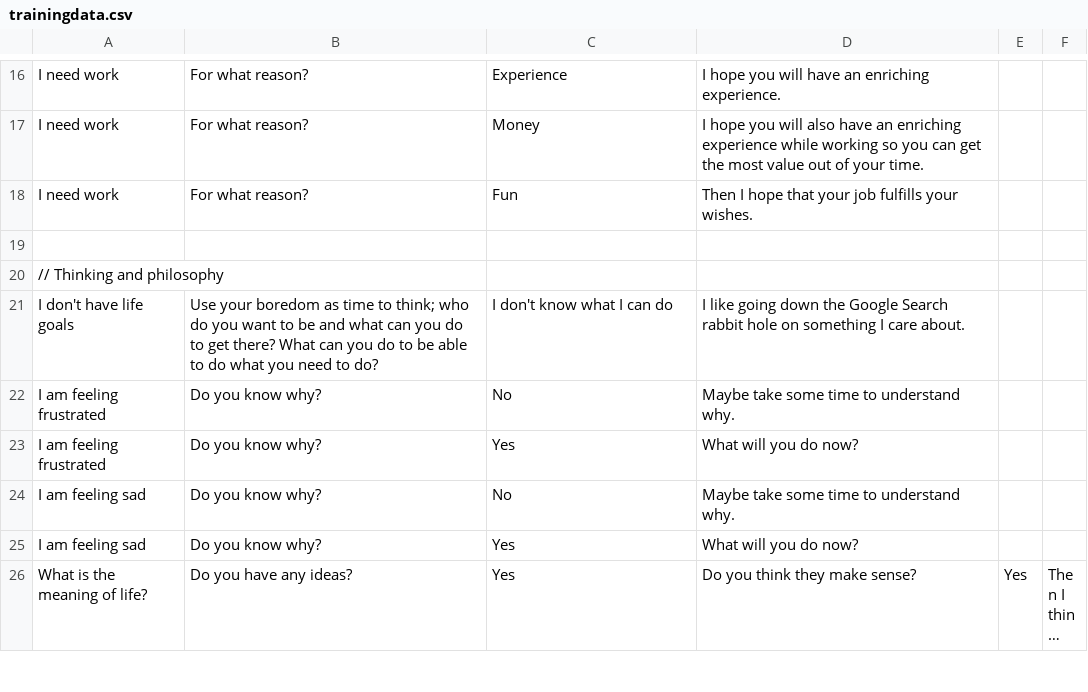
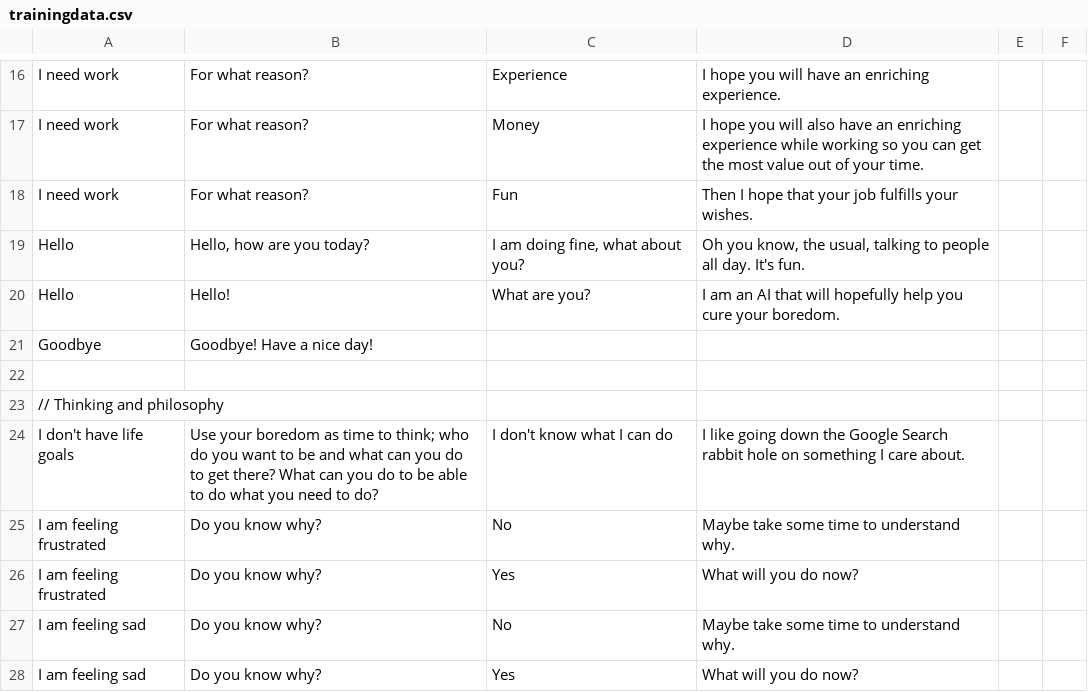
Before and after one commit to roaga/BoredomBot, a CSV file: trainingdata.csv, drawn as a sheet; only a part is shown, gaps mark what is left out; the shorter side is filled out with more unchanged rows; long unchanged cells end in ….

Commit message:
Update trainingdata.csv

```diff
--- a/trainingdata.csv
+++ b/trainingdata.csv
@@ -18,2 +18,5 @@ I need work,For what reason?,Money,I hope you will also have an enriching experi
 I need work,For what reason?,Fun,Then I hope that your job fulfills your wishes.
+Hello,"Hello, how are you today?","I am doing fine, what about you?","Oh you know, the usual, talking to people all day. It's fun."
+Hello,Hello!,What are you?,I am an AI that will hopefully help you cure your boredom.
+Goodbye,Goodbye! Have a nice day!
 
```
